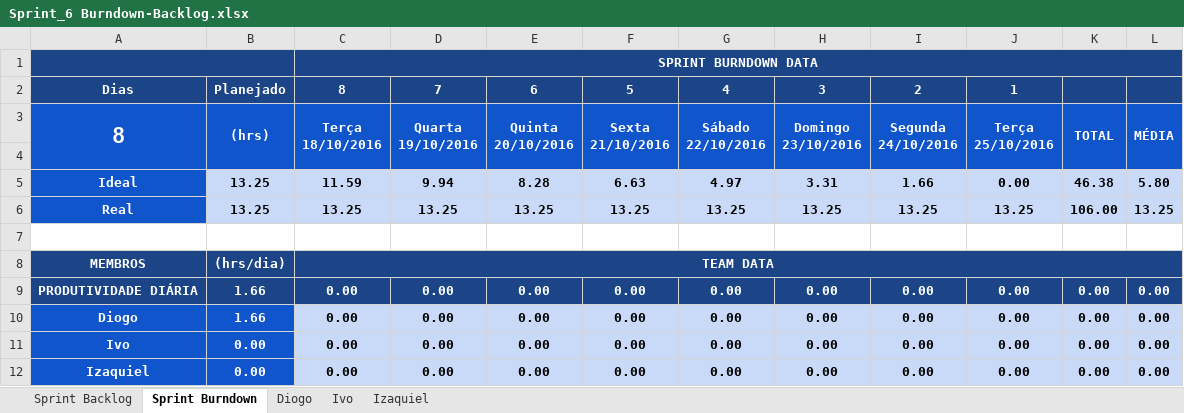
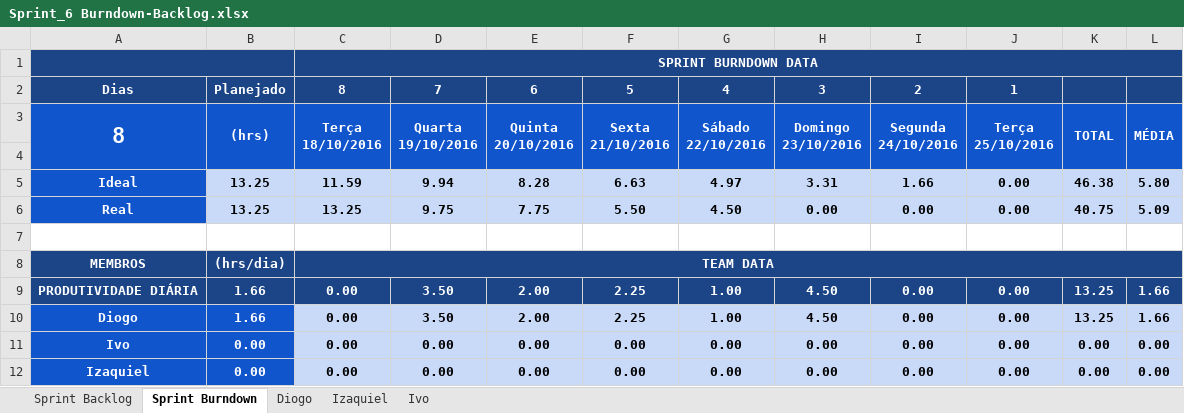
Before and after one commit to keiroez/SistemaC, an Excel workbook: Sprint 6/Sprint_6 Burndown-Backlog.xlsx, sheet Sprint Burndown, drawn as a sheet; values as stored, in another font and other column widths than the file's, no borders; charts and pictures and conditional formats not drawn; the diff names each change by its address in the sheet, - before the commit and + after, or states it on an @@ line.

```diff
--- a/Sprint 6/Sprint_6 Burndown-Backlog.xlsx (sheet Sprint Burndown)
+++ b/Sprint 6/Sprint_6 Burndown-Backlog.xlsx (sheet Sprint Burndown)
@@ sheet tab order changed: Sprint Backlog | Sprint Burndown | Diogo | Izaquiel | Ivo @@
-D6: 13.25
+D6: 9.75
-E6: 13.25
+E6: 7.75
-F6: 13.25
+F6: 5.50
-G6: 13.25
+G6: 4.50
-H6: 13.25
+H6: 0.00
-I6: 13.25
+I6: 0.00
-J6: 13.25
+J6: 0.00
-K6: 106.00
+K6: 40.75
-L6: 13.25
+L6: 5.09
-D9:D10: 0.00
+D9:D10: 3.50
-E9:E10: 0.00
+E9:E10: 2.00
-F9:F10: 0.00
+F9:F10: 2.25
-G9:G10: 0.00
+G9:G10: 1.00
-H9:H10: 0.00
+H9:H10: 4.50
-K9:K10: 0.00
+K9:K10: 13.25
-L9:L10: 0.00
+L9:L10: 1.66
```
Also changed, not shown: sheet Diogo, sheet Izaquiel, sheet Ivo, sheet Sprint Backlog, formulas that keep their value, charts or pictures, Sprint 6/Product Backlog-Burndown.xlsx, 3 other files.
